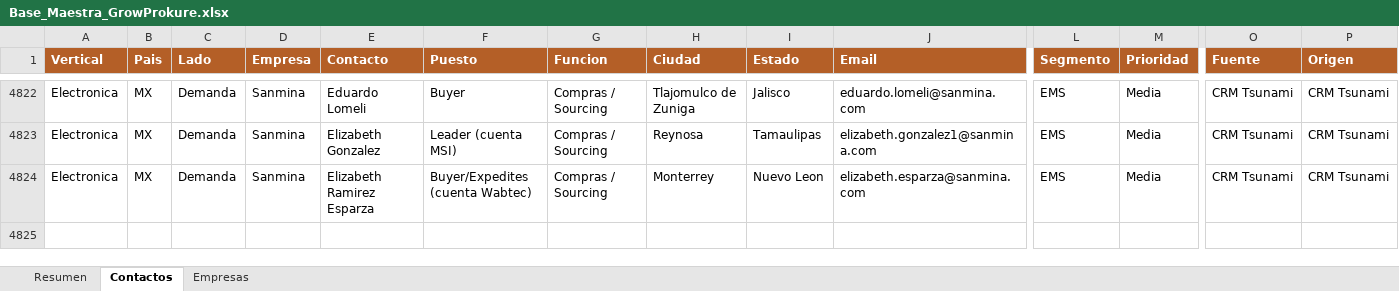
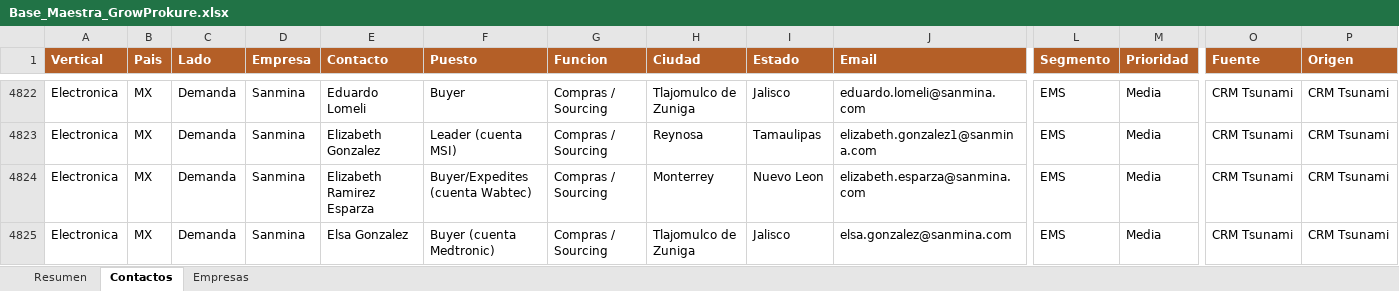
Before and after one commit to carlosmoreno793508/Cosas-Carlos, an Excel workbook: GrowProkure/05-Recursos/Base_Maestra_GrowProkure.xlsx, sheet Contactos, drawn as a sheet; only a part is shown, gaps mark what is left out; values as stored, in another font and other column widths than the file's, no borders; rows hold the shown columns only; the diff names each change by its address in the sheet, - before the commit and + after, or states it on an @@ line.

```diff
--- a/GrowProkure/05-Recursos/Base_Maestra_GrowProkure.xlsx (sheet Contactos)
+++ b/GrowProkure/05-Recursos/Base_Maestra_GrowProkure.xlsx (sheet Contactos)
+row 4825: Electronica | MX | Demanda | Sanmina | Elsa Gonzalez | Buyer (cuenta Medtronic) | Compras / Sourcing | Tlajomulco de Zuniga | Jalisco | elsa.gonzalez@sanmina.com | EMS | Media | CRM Tsunami | CRM Tsunami
```
